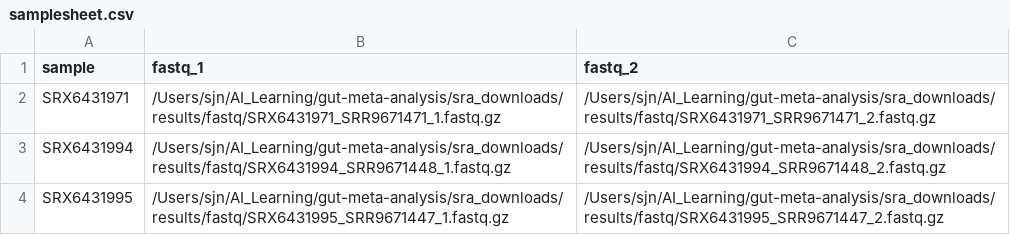
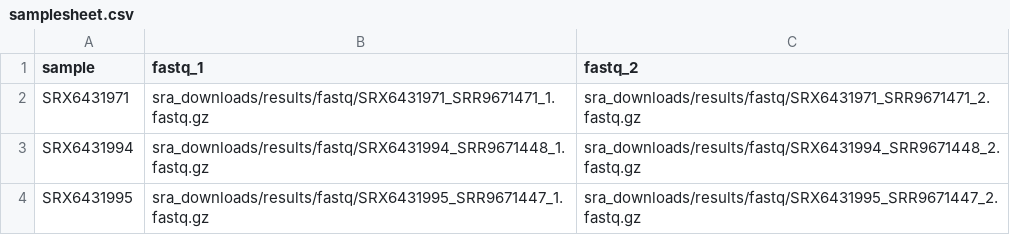
Before and after one commit to Sarbu4all/gut-meta-analysis, a CSV file: samplesheet.csv, drawn as a sheet.

Commit message:
chore: regenerate samplesheet.csv with relative fastq paths
Reflects the fix_samplesheet.py change to emit paths relative to the
project root instead of machine-specific absolute paths.

```diff
--- a/samplesheet.csv
+++ b/samplesheet.csv
@@ -1,4 +1,4 @@
 sample,fastq_1,fastq_2
-SRX6431971,/Users/sjn/AI_Learning/gut-meta-analysis/sra_downloads/results/fastq/SRX6431971_SRR9671471_1.fastq.gz,/Users/sjn/AI_Learning/gut-meta-analysis/sra_downloads/results/fastq/SRX6431971_SRR9671471_2.fastq.gz
-SRX6431994,/Users/sjn/AI_Learning/gut-meta-analysis/sra_downloads/results/fastq/SRX6431994_SRR9671448_1.fastq.gz,/Users/sjn/AI_Learning/gut-meta-analysis/sra_downloads/results/fastq/SRX6431994_SRR9671448_2.fastq.gz
-SRX6431995,/Users/sjn/AI_Learning/gut-meta-analysis/sra_downloads/results/fastq/SRX6431995_SRR9671447_1.fastq.gz,/Users/sjn/AI_Learning/gut-meta-analysis/sra_downloads/results/fastq/SRX6431995_SRR9671447_2.fastq.gz
+SRX6431971,sra_downloads/results/fastq/SRX6431971_SRR9671471_1.fastq.gz,sra_downloads/results/fastq/SRX6431971_SRR9671471_2.fastq.gz
+SRX6431994,sra_downloads/results/fastq/SRX6431994_SRR9671448_1.fastq.gz,sra_downloads/results/fastq/SRX6431994_SRR9671448_2.fastq.gz
+SRX6431995,sra_downloads/results/fastq/SRX6431995_SRR9671447_1.fastq.gz,sra_downloads/results/fastq/SRX6431995_SRR9671447_2.fastq.gz
```
